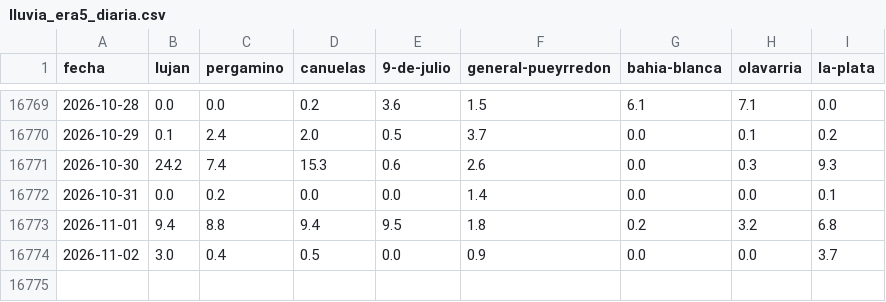
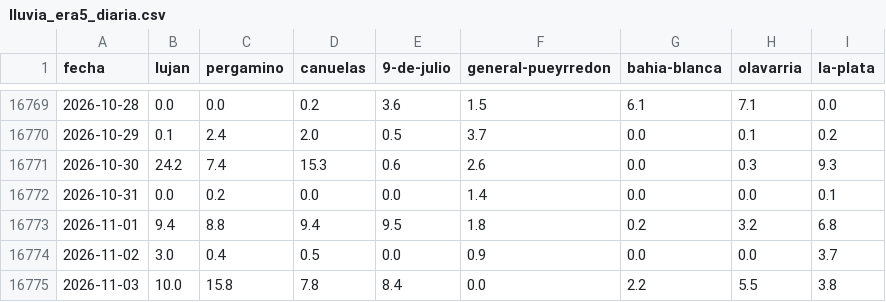
Before and after one commit to consultoradiagonales/Qu-pasa-en-tu-barrio, a CSV file: argwx/data/historico/lluvia_era5_diaria.csv, drawn as a sheet; only a part is shown, gaps mark what is left out.

```diff
--- a/argwx/data/historico/lluvia_era5_diaria.csv
+++ b/argwx/data/historico/lluvia_era5_diaria.csv
@@ -16774 +16774,2 @@ fecha,lujan,pergamino,canuelas,9-de-julio,general-pueyrredon,bahia-blanca,olavar
 2026-11-02,3.0,0.4,0.5,0.0,0.9,0.0,0.0,3.7
+2026-11-03,10.0,15.8,7.8,8.4,0.0,2.2,5.5,3.8
```
Also changed, not shown: argwx/data/historico/verificacion_modelos.csv, 20 other files.
